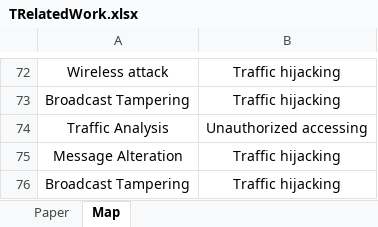
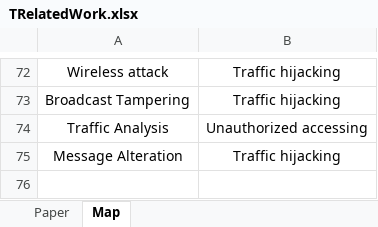
Before and after one commit to Anonymous-People/ICV_Vulnerabilities, an Excel workbook: Related_work/TRelatedWork.xlsx, sheet Map, drawn as a sheet; only a part is shown, gaps mark what is left out; values as stored, in another font and other column widths than the file's, no borders; the diff names each change by its address in the sheet, - before the commit and + after, or states it on an @@ line.

```diff
--- a/Related_work/TRelatedWork.xlsx (sheet Map)
+++ b/Related_work/TRelatedWork.xlsx (sheet Map)
-row 76: Broadcast Tampering | Traffic hijacking
```
Also changed, not shown: ICV_study.xlsx, 1 other file.
